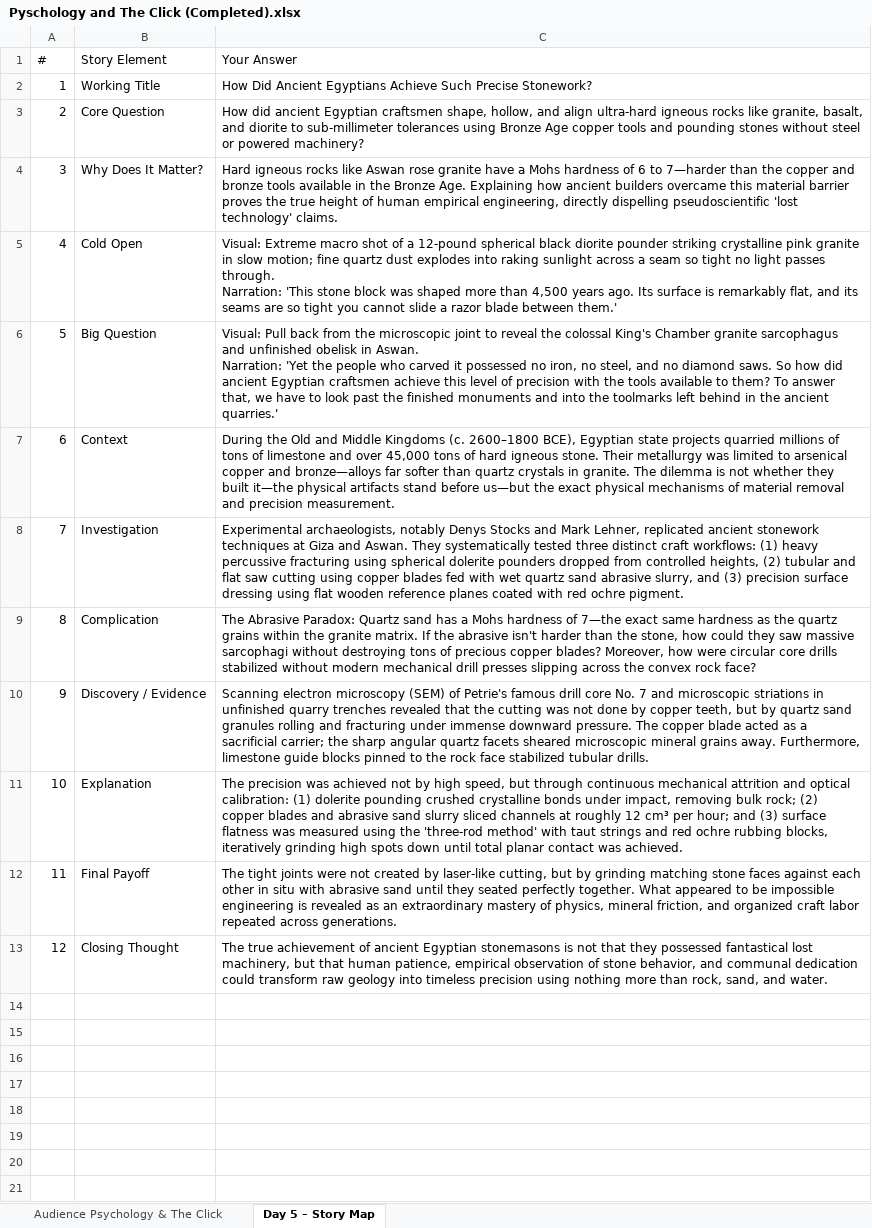
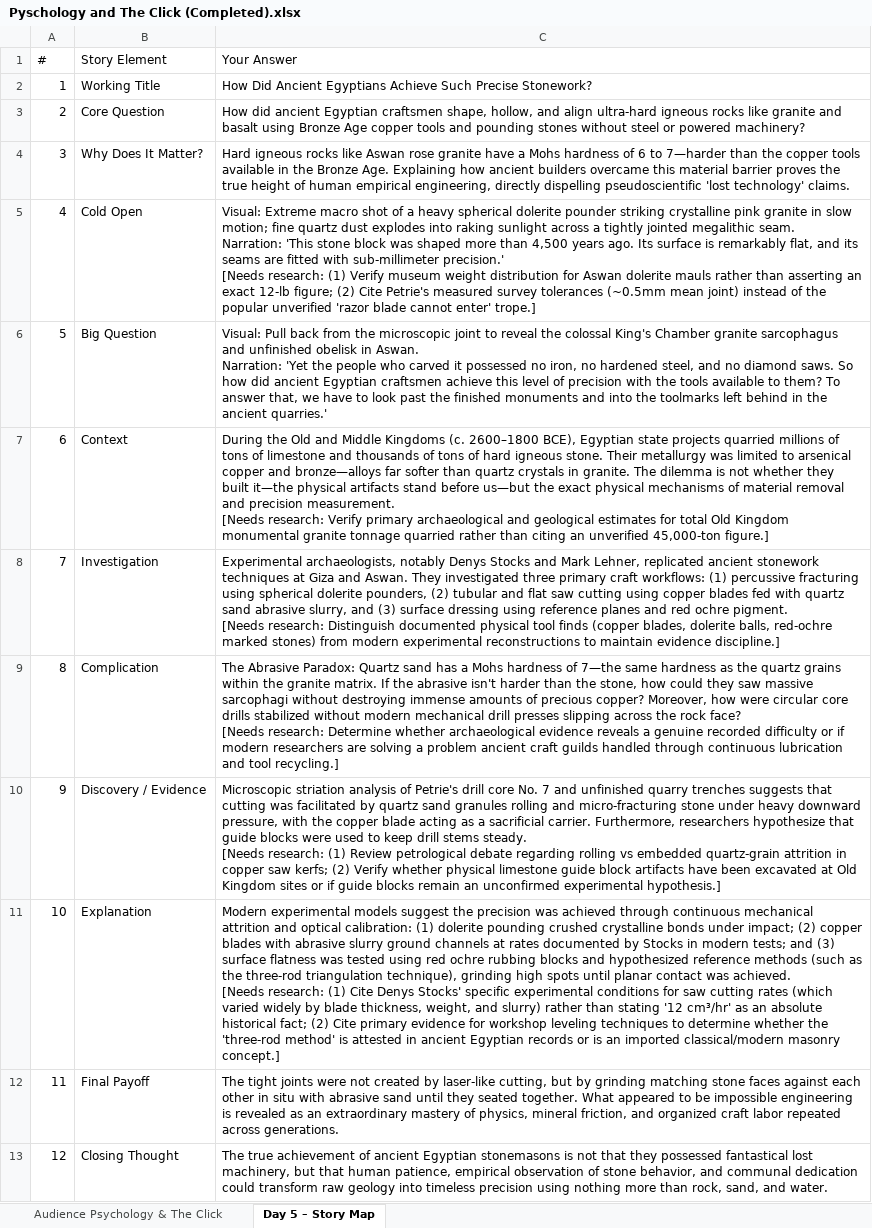
Before and after one commit to attunedigitals-source/channel-data-revealer, an Excel workbook: Pyschology and The Click (Completed).xlsx, sheet Day 5 – Story Map, drawn as a sheet; values as stored, in another font and other column widths than the file's, no borders; ↵ is a line break in a cell; the diff names each change by its address in the sheet, - before the commit and + after, or states it on an @@ line.

Commit message:
fix(storymap): implement professional research discipline separating story idea, hypothesis, evidence, and verified narration for Egyptian stonework and AI engine

```diff
--- a/Pyschology and The Click (Completed).xlsx (sheet Day 5 – Story Map)
+++ b/Pyschology and The Click (Completed).xlsx (sheet Day 5 – Story Map)
-C3 (Your Answer): …rocks like granite, basalt, and diorite to sub-millimeter tolerances using Bronze…
+C3 (Your Answer): …rocks like granite and basalt using Bronze…
-C4 (Your Answer): …the copper and bronze tools available…
+C4 (Your Answer): …the copper tools available…
-C5 (Your Answer): …of a 12-pound spherical black diorite pounder striking crystalline pink granite in slow motion; fine quartz dust explodes into raking sunlight across a seam so tight no light passes through. ↵ Narration: 'This stone block was shaped more than 4,500 years ago. Its surface is remarkably flat, and its seams are so tight you cannot slide a razor blade between them.'
+C5 (Your Answer): …of a heavy spherical dolerite pounder striking crystalline pink granite in slow motion; fine quartz dust explodes into raking sunlight across a tightly jointed megalithic seam. ↵ Narration: 'This stone block was shaped more than 4,500 years ago. Its surface is remarkably flat, and its seams are fitted with sub-millimeter precision.' ↵ [Needs research: (1) Verify museum weight distribution for Aswan dolerite mauls rather than asserting an exact 12-lb figure; (2) Cite Petrie's measured survey tolerances (~0.5mm mean joint) instead of the popular unverified 'razor blade cannot enter' trope.]
-C6 (Your Answer): …iron, no steel, and…
+C6 (Your Answer): …iron, no hardened steel, and…
-C7 (Your Answer): …limestone and over 45,000 tons of hard igneous stone. Their metallurgy was limited to arsenical copper and bronze—alloys far softer than quartz crystals in granite. The dilemma is not whether they built it—the physical artifacts stand before us—but the exact physical mechanisms of material removal and precision measurement.
+C7 (Your Answer): …limestone and thousands of tons of hard igneous stone. Their metallurgy was limited to arsenical copper and bronze—alloys far softer than quartz crystals in granite. The dilemma is not whether they built it—the physical artifacts stand before us—but the exact physical mechanisms of material removal and precision measurement. ↵ [Needs research: Verify primary archaeological and geological estimates for total Old Kingdom monumental granite tonnage quarried rather than citing an unverified 45,000-ton figure.]
-C8 (Your Answer): …Aswan. They systematically tested three distinct craft workflows: (1) heavy percussive fracturing using spherical dolerite pounders dropped from controlled heights, (2) tubular and flat saw cutting using copper blades fed with wet quartz sand abrasive slurry, and (3) precision surface dressing using flat wooden reference planes coated with red ochre pigment.
+C8 (Your Answer): …Aswan. They investigated three primary craft workflows: (1) percussive fracturing using spherical dolerite pounders, (2) tubular and flat saw cutting using copper blades fed with quartz sand abrasive slurry, and (3) surface dressing using reference planes and red ochre pigment. ↵ [Needs research: Distinguish documented physical tool finds (copper blades, dolerite balls, red-ochre marked stones) from modern experimental reconstructions to maintain evidence discipline.]
-C9 (Your Answer): …of 7—the exact same hardness as the quartz grains within the granite matrix. If the abrasive isn't harder than the stone, how could they saw massive sarcophagi without destroying tons of precious copper blades? Moreover, how were circular core drills stabilized without modern mechanical drill presses slipping across the convex rock face?
+C9 (Your Answer): …of 7—the same hardness as the quartz grains within the granite matrix. If the abrasive isn't harder than the stone, how could they saw massive sarcophagi without destroying immense amounts of precious copper? Moreover, how were circular core drills stabilized without modern mechanical drill presses slipping across the rock face? ↵ [Needs research: Determine whether archaeological evidence reveals a genuine recorded difficulty or if modern researchers are solving a problem ancient craft guilds handled through continuous lubrication and tool recycling.]
-C10 (Your Answer): Scanning electron microscopy (SEM) of Petrie's famous drill core No. 7 and microscopic striations in unfinished quarry trenches revealed that the cutting was not done by copper teeth, but by quartz sand granules rolling and fracturing under immense downward pressure. The copper blade acted as a sacrificial carrier; the sharp angular quartz facets sheared microscopic mineral grains away. Furthermore, limestone guide blocks pinned to the rock face stabilized tubular drills.
+C10 (Your Answer): Microscopic striation analysis of Petrie's drill core No. 7 and unfinished quarry trenches suggests that cutting was facilitated by quartz sand granules rolling and micro-fracturing stone under heavy downward pressure, with the copper blade acting as a sacrificial carrier. Furthermore, researchers hypothesize that guide blocks were used to keep drill stems steady. ↵ [Needs research: (1) Review petrological debate regarding rolling vs embedded quartz-grain attrition in copper saw kerfs; (2) Verify whether physical limestone guide block artifacts have been excavated at Old Kingdom sites or if guide blocks remain an unconfirmed experimental hypothesis.]
-C11 (Your Answer): The precision was achieved not by high speed, but through continuous mechanical attrition and optical calibration: (1) dolerite pounding crushed crystalline bonds under impact, removing bulk rock; (2) copper blades and abrasive sand slurry sliced channels at roughly 12 cm³ per hour; and (3) surface flatness was measured using the 'three-rod method' with taut strings and red ochre rubbing blocks, iteratively grinding high spots down until total planar contact was achieved.
+C11 (Your Answer): Modern experimental models suggest the precision was achieved through continuous mechanical attrition and optical calibration: (1) dolerite pounding crushed crystalline bonds under impact; (2) copper blades with abrasive slurry ground channels at rates documented by Stocks in modern tests; and (3) surface flatness was tested using red ochre rubbing blocks and hypothesized reference methods (such as the three-rod triangulation technique), grinding high spots until planar contact was achieved. ↵ [Needs research: (1) Cite Denys Stocks' specific experimental conditions for saw cutting rates (which varied widely by blade thickness, weight, and slurry) rather than stating '12 cm³/hr' as an absolute historical fact; (2) Cite primary evidence for workshop leveling techniques to determine whether the 'three-rod method' is attested in ancient Egyptian records or is an imported classical/modern masonry concept.]
-C12 (Your Answer): …they seated perfectly together. What…
+C12 (Your Answer): …they seated together. What…
```
Also changed, not shown: 2 other files.
